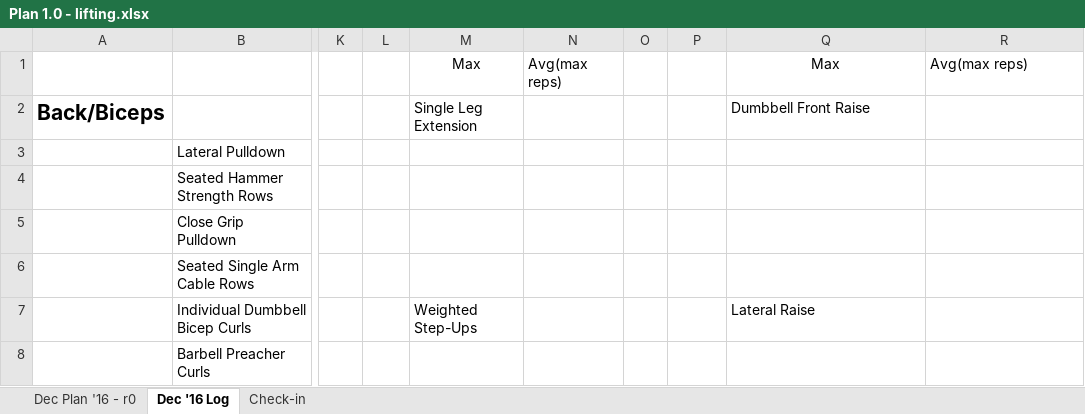
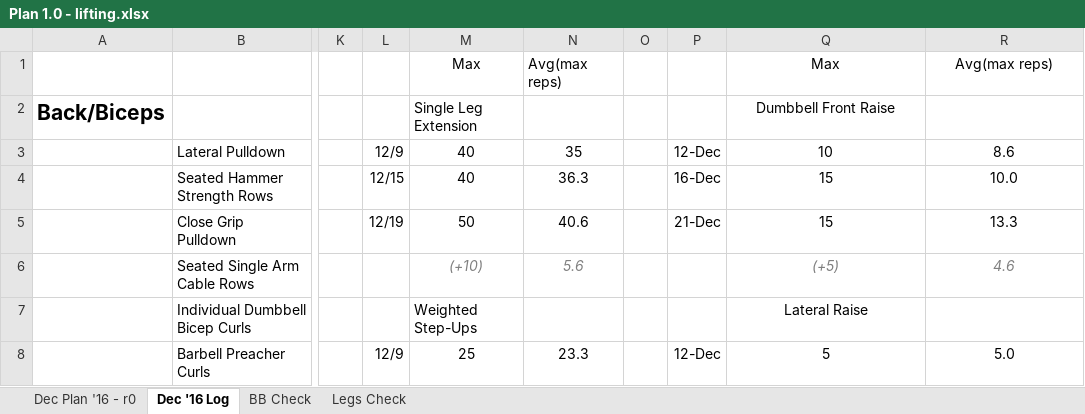
Before and after one commit to justinmreina/GymRoutines, an Excel workbook: Suppl/Plan 1.0 - lifting.xlsx, sheet Dec '16 Log, drawn as a sheet; only a part is shown, gaps mark what is left out; values as stored, in another font and other column widths than the file's, no borders; the diff covers the shown part only; the diff names each change by its address in the sheet, - before the commit and + after, or states it on an @@ line.

```diff
--- a/Suppl/Plan 1.0 - lifting.xlsx (sheet Dec '16 Log)
+++ b/Suppl/Plan 1.0 - lifting.xlsx (sheet Dec '16 Log)
-sheet tab: Check-in
+sheet tab: BB Check
+sheet tab: Legs Check
-R1 alignment: left
+R1 alignment: center
-Q2 alignment: left
+Q2 alignment: center
-L3: (empty)
+L3: 12/9
-M3:M4: (empty)
+M3:M4: 40
-N3: (empty)
+N3: 35
-P3: (empty)
+P3: 12-Dec
-Q3: (empty)
+Q3: 10
-R3: (empty)
+R3: 8.6
-L4: (empty)
+L4: 12/15
-N4: (empty)
+N4: 36.3
-P4: (empty)
+P4: 16-Dec
-Q4:Q5: (empty)
+Q4:Q5: 15
-R4: (empty)
+R4: 10.0
-L5: (empty)
+L5: 12/19
-M5: (empty)
+M5: 50
-N5: (empty)
+N5: 40.6
-P5: (empty)
+P5: 21-Dec
-R5: (empty)
+R5: 13.3
-M6: (empty)
+M6: (+10)
-N6: (empty)
+N6: 5.6
-Q6: (empty)
+Q6: (+5)
-R6: (empty)
+R6: 4.6
-Q7 alignment: left
+Q7 alignment: center
-L8: (empty)
+L8: 12/9
-M8: (empty)
+M8: 25
-N8: (empty)
+N8: 23.3
-P8: (empty)
+P8: 12-Dec
-Q8: (empty)
+Q8: 5
-R8: (empty)
+R8: 5.0
```
Also changed, not shown: 91 edited cells and cell formats elsewhere in this sheet, sheet BB Check, formulas that keep their value, Suppl/nutrition plan.xlsx, Suppl/path.xlsx, 4 other files.
